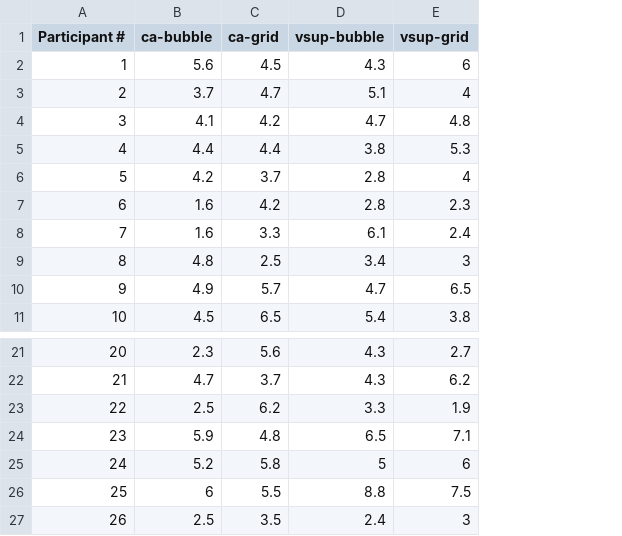
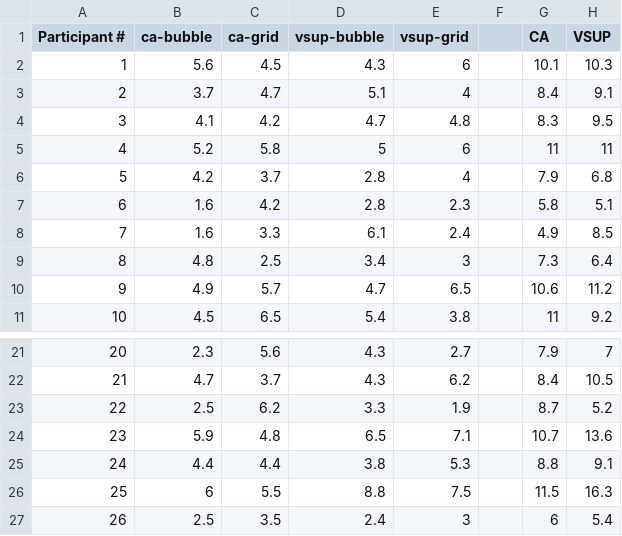
Before and after one commit to rashidul57/thesis-code, a CSV file: docs/survey/calc-results/time-total.csv, drawn as a sheet; only a part is shown, gaps mark what is left out; the diff names each change by its address in the sheet, - before the commit and + after, or states it on an @@ line.

```diff
--- a/docs/survey/calc-results/time-total.csv
+++ b/docs/survey/calc-results/time-total.csv
+column F, empty
+column G (CA), rows 2-11: 10.1 | 8.4 | 8.3 | 11 | 7.9 | 5.8 | 4.9 | 7.3 | 10.6 | 11; rows 21-27: 7.9 | 8.4 | 8.7 | 10.7 | 8.8 | 11.5 | 6
+column H (VSUP), rows 2-11: 10.3 | 9.1 | 9.5 | 11 | 6.8 | 5.1 | 8.5 | 6.4 | 11.2 | 9.2; rows 21-27: 7 | 10.5 | 5.2 | 13.6 | 9.1 | 16.3 | 5.4
-B5 (ca-bubble): 4.4
+B5 (ca-bubble): 5.2
-C5 (ca-grid): 4.4
+C5 (ca-grid): 5.8
-D5 (vsup-bubble): 3.8
+D5 (vsup-bubble): 5
-E5 (vsup-grid): 5.3
+E5 (vsup-grid): 6
-B25 (ca-bubble): 5.2
+B25 (ca-bubble): 4.4
-C25 (ca-grid): 5.8
+C25 (ca-grid): 4.4
-D25 (vsup-bubble): 5
+D25 (vsup-bubble): 3.8
-E25 (vsup-grid): 6
+E25 (vsup-grid): 5.3
```
Also changed, not shown: docs/survey/calc-results/nasa-tlx-ca.csv, docs/survey/calc-results/nasa-tlx-vsup.csv, 55 other files.
